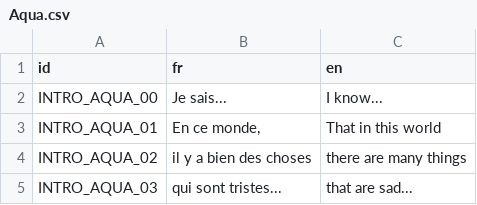
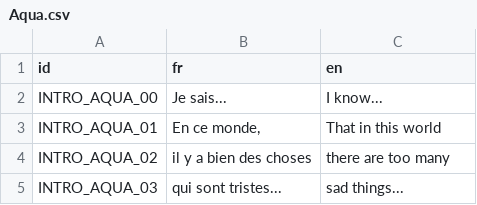
Before and after one commit to GovanifY/KHR2FM, a CSV file: ASSETS/LANG/TEXT/Intro/Aqua.csv, drawn as a sheet.

Commit message:
Minor translation fix
I sucked at english, for once :X

```diff
--- a/ASSETS/LANG/TEXT/Intro/Aqua.csv
+++ b/ASSETS/LANG/TEXT/Intro/Aqua.csv
@@ -3,3 +3,3 @@ INTRO_AQUA_00,"Je sais...","I know..."
 INTRO_AQUA_01,"En ce monde,","That in this world"
-INTRO_AQUA_02,"il y a bien des choses","there are many things"
-INTRO_AQUA_03,"qui sont tristes...","that are sad..."
+INTRO_AQUA_02,"il y a bien des choses","there are too many"
+INTRO_AQUA_03,"qui sont tristes...","sad things..."
```
